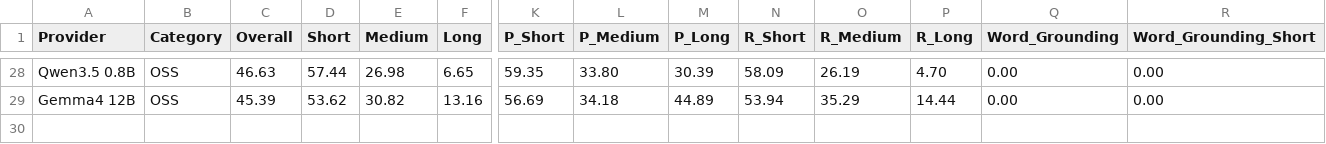
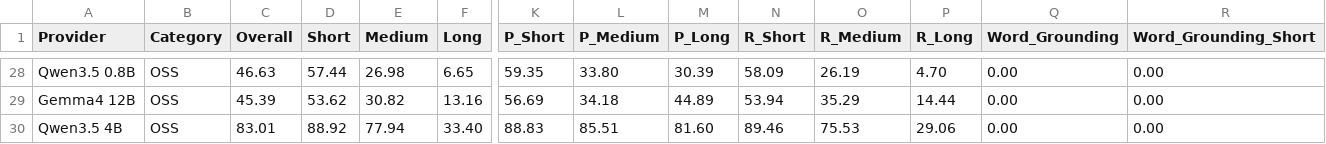
Before and after one commit to run-llama/ExtractBench, a CSV file: leaderboard.csv, drawn as a sheet; only a part is shown, gaps mark what is left out; rows hold the shown columns only; the diff names each change by its address in the sheet, - before the commit and + after, or states it on an @@ line.

Commit message:
Add Qwen3.5-4B self-hosted vLLM extract pipeline
Register qwen3_5_4b_vllm_extract_oneshot_structured_output_file, a one-shot
vision extraction pipeline over a self-hosted vLLM deployment of Qwen/Qwen3.5-4B
(endpoint from QWEN3_5_4B_SERVER_URL, json_object mode). Add the leaderboard
row.

```diff
--- a/leaderboard.csv
+++ b/leaderboard.csv
+row 30: Qwen3.5 4B | OSS | 83.01 | 88.92 | 77.94 | 33.40 | 88.83 | 85.51 | 81.60 | 89.46 | 75.53 | 29.06 | 0.00 | 0.00
```
Also changed, not shown: 4 other files.
